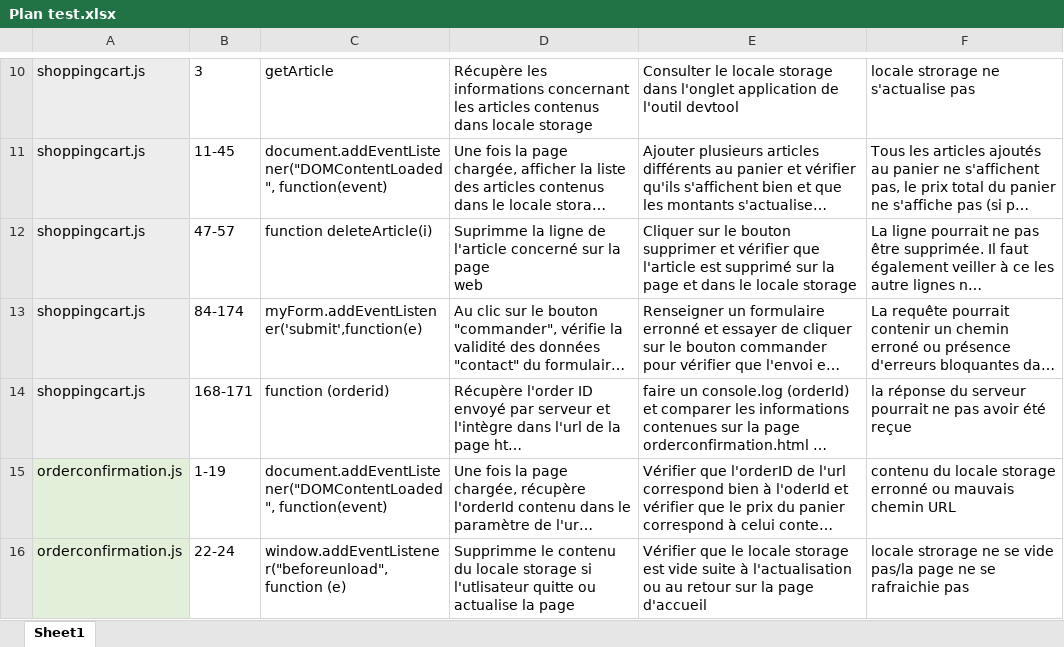
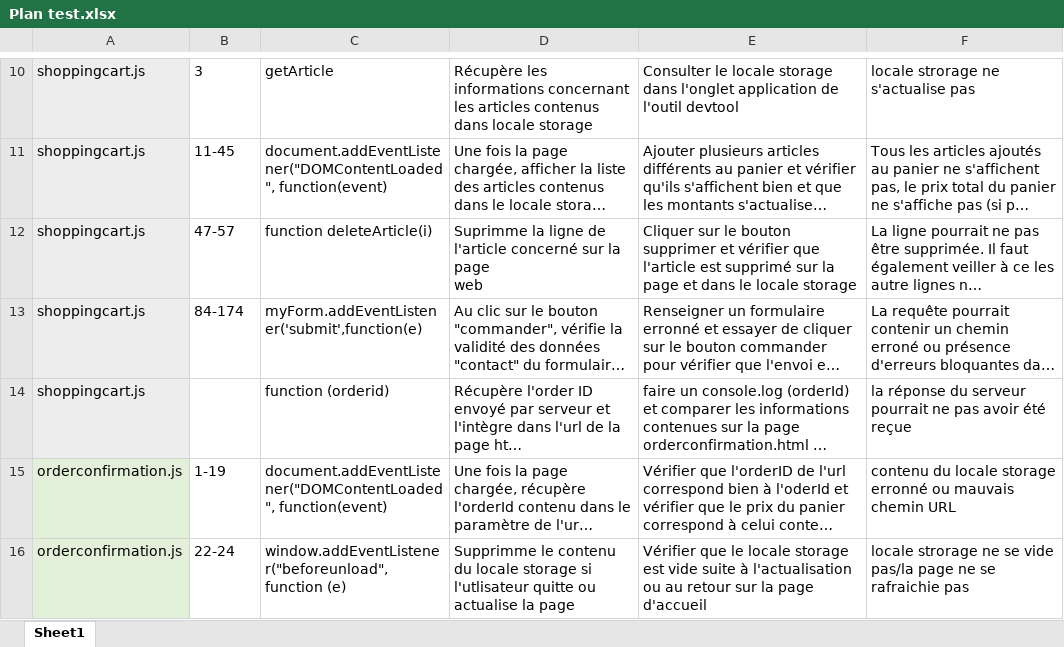
Before and after one commit to devi-dev/IsmahaneHAMOU_5_06072021, an Excel workbook: Plan test.xlsx, sheet Sheet1, drawn as a sheet; only a part is shown, gaps mark what is left out; long unchanged cells end in …; values as stored, in another font and other column widths than the file's, no borders; table styles not drawn; the diff names each change by its address in the sheet, - before the commit and + after, or states it on an @@ line.

```diff
--- a/Plan test.xlsx (sheet Sheet1)
+++ b/Plan test.xlsx (sheet Sheet1)
-B14: 168-171
+B14: (empty)
```
Also changed, not shown: 1 other file.
